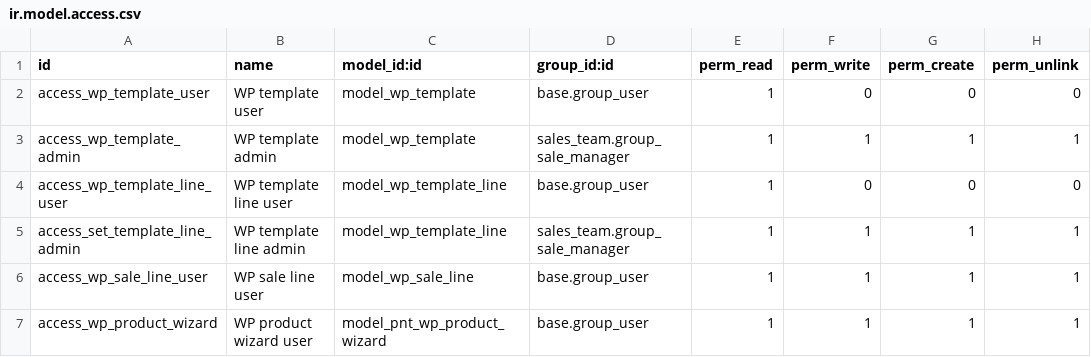
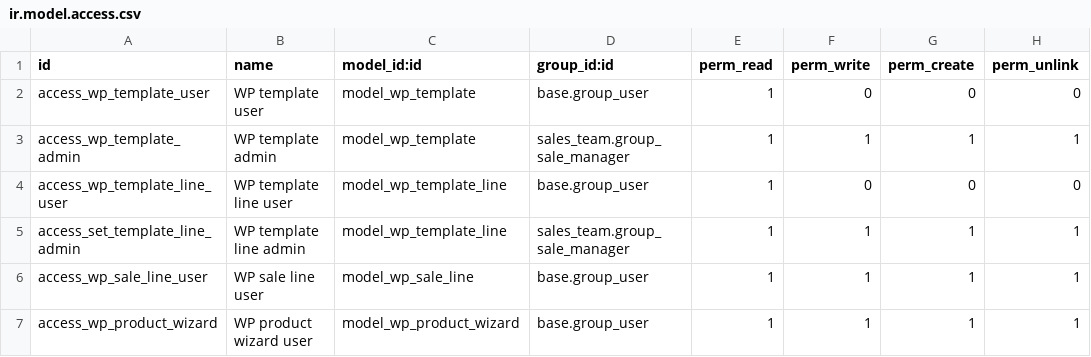
Before and after one commit to antoniocanovas/dev17, a CSV file: watio_pico/security/ir.model.access.csv, drawn as a sheet.

```diff
--- a/watio_pico/security/ir.model.access.csv
+++ b/watio_pico/security/ir.model.access.csv
@@ -6,2 +6,2 @@ access_set_template_line_admin, WP template line admin,model_wp_template_line,sa
 access_wp_sale_line_user, WP sale line user,model_wp_sale_line,base.group_user,1,1,1,1
-access_wp_product_wizard, WP product wizard user,model_pnt_wp_product_wizard,base.group_user,1,1,1,1
+access_wp_product_wizard, WP product wizard user,model_wp_product_wizard,base.group_user,1,1,1,1
```
Also changed, not shown: 4 other files.
